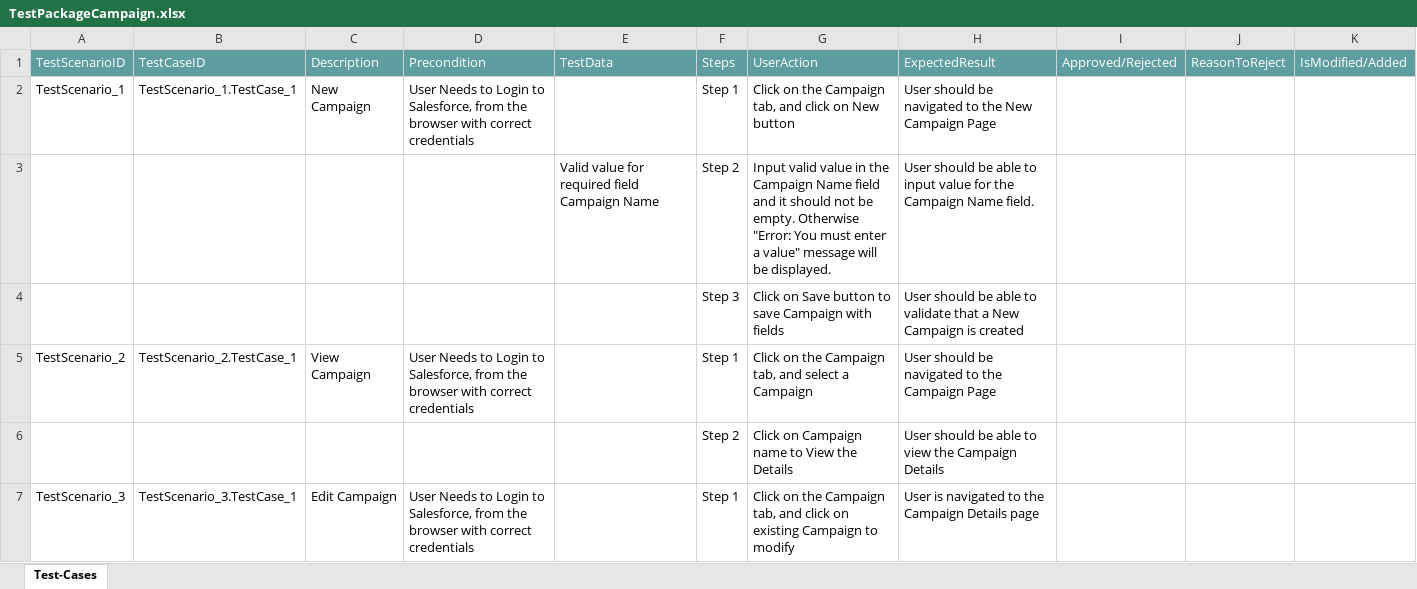
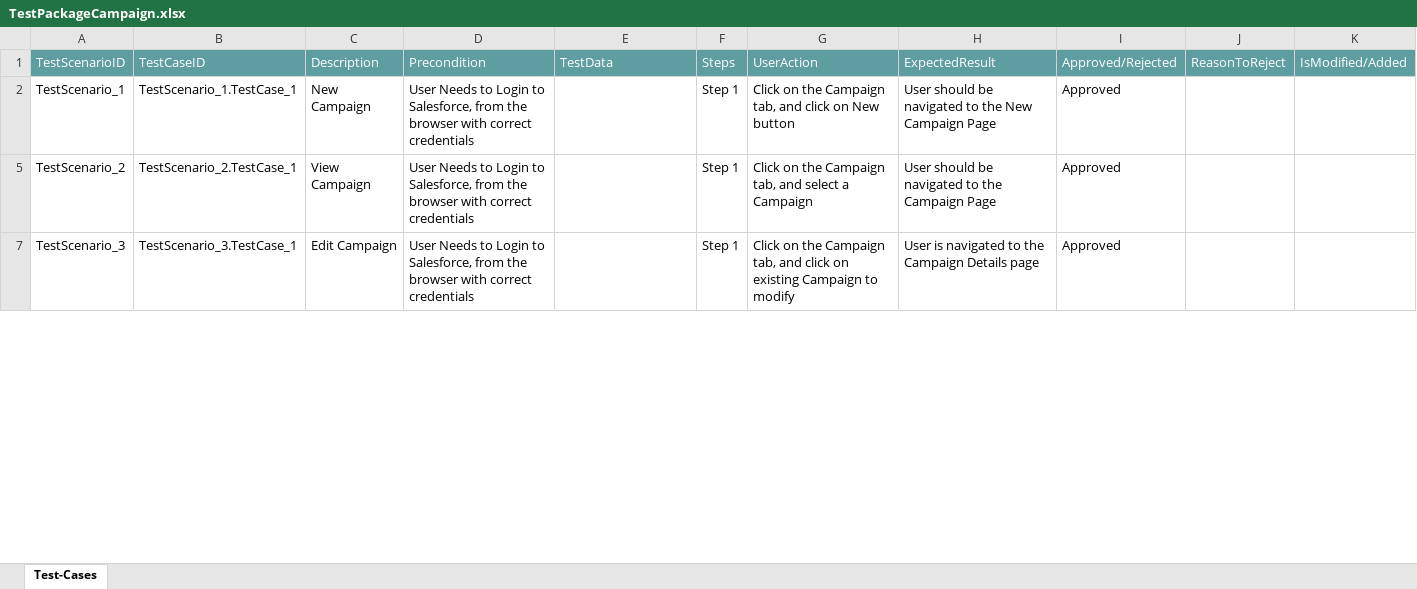
Before and after one commit to ShaikMohamedIrfan/NewURLProjectOne, an Excel workbook: TestPackageCampaign.xlsx, sheet Test-Cases, drawn as a sheet; only a part is shown; values as stored, in another font and other column widths than the file's, no borders; table styles not drawn; the diff covers the shown part only; the diff names each change by its address in the sheet, - before the commit and + after, or states it on an @@ line.

Commit message:
Add files via upload

```diff
--- a/TestPackageCampaign.xlsx (sheet Test-Cases)
+++ b/TestPackageCampaign.xlsx (sheet Test-Cases)
-I2: (empty)
+I2: Approved
@@ row 3 hidden:  |  |  |  | Valid value for required field Campaign Name | Step 2 | Input valid value in the Campaign Name field and it should not be empty. Otherwise "Error: You must enter a value" message will be displayed. | User should be able to input value for the Campaign Name field. @@
@@ row 4 hidden:  |  |  |  |  | Step 3 | Click on Save button to save Campaign with fields | User should be able to validate that a New Campaign is created @@
-I5: (empty)
+I5: Approved
@@ row 6 hidden:  |  |  |  |  | Step 2 | Click on Campaign name to View the Details | User should be able to view the Campaign Details @@
-I7: (empty)
+I7: Approved
```
Also changed, not shown: 4 hidden or unhidden rows and 1 edited cell elsewhere in this sheet.
